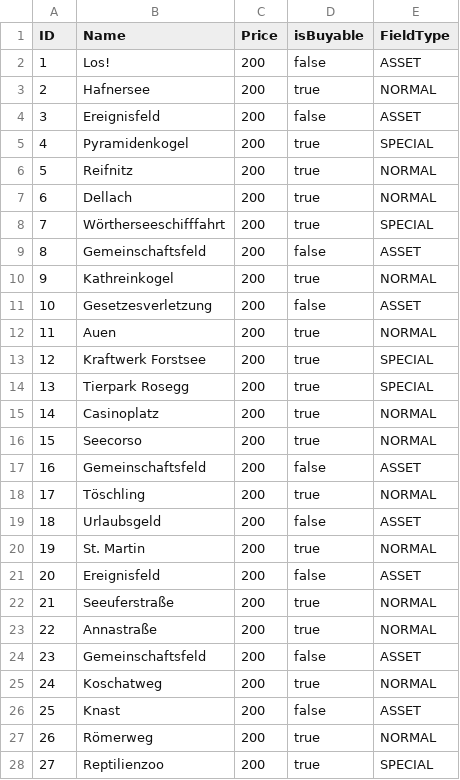
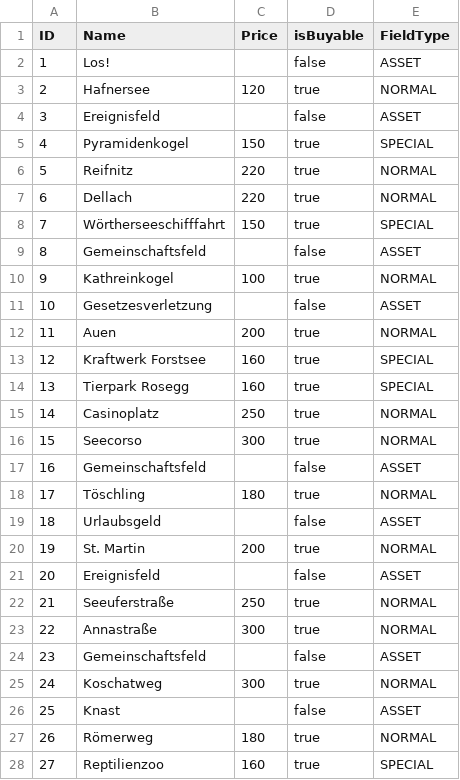
Before and after one commit to Group-B-DKT/DKT_Group_Beta, a CSV file: app/src/main/assets/fields.csv, drawn as a sheet; only a part is shown; the diff covers the shown part only.

Commit message:
changed prices of fields to correct one

```diff
--- a/app/src/main/assets/fields.csv
+++ b/app/src/main/assets/fields.csv
@@ -1,28 +1,28 @@
 ID;Name;Price;isBuyable;FieldType
-1;Los!;200;false;ASSET
-2;Hafnersee;200;true;NORMAL
-3;Ereignisfeld;200;false;ASSET
-4;Pyramidenkogel;200;true;SPECIAL
-5;Reifnitz;200;true;NORMAL
-6;Dellach;200;true;NORMAL
-7;Wörtherseeschifffahrt;200;true;SPECIAL
-8;Gemeinschaftsfeld;200;false;ASSET
-9;Kathreinkogel;200;true;NORMAL
-10;Gesetzesverletzung;200;false;ASSET
+1;Los!;;false;ASSET
+2;Hafnersee;120;true;NORMAL
+3;Ereignisfeld;;false;ASSET
+4;Pyramidenkogel;150;true;SPECIAL
+5;Reifnitz;220;true;NORMAL
+6;Dellach;220;true;NORMAL
+7;Wörtherseeschifffahrt;150;true;SPECIAL
+8;Gemeinschaftsfeld;;false;ASSET
+9;Kathreinkogel;100;true;NORMAL
+10;Gesetzesverletzung;;false;ASSET
 11;Auen;200;true;NORMAL
-12;Kraftwerk Forstsee;200;true;SPECIAL
-13;Tierpark Rosegg;200;true;SPECIAL
-14;Casinoplatz;200;true;NORMAL
-15;Seecorso;200;true;NORMAL
-16;Gemeinschaftsfeld;200;false;ASSET
-17;Töschling;200;true;NORMAL
-18;Urlaubsgeld;200;false;ASSET
+12;Kraftwerk Forstsee;160;true;SPECIAL
+13;Tierpark Rosegg;160;true;SPECIAL
+14;Casinoplatz;250;true;NORMAL
+15;Seecorso;300;true;NORMAL
+16;Gemeinschaftsfeld;;false;ASSET
+17;Töschling;180;true;NORMAL
+18;Urlaubsgeld;;false;ASSET
 19;St. Martin;200;true;NORMAL
-20;Ereignisfeld;200;false;ASSET
-21;Seeuferstraße;200;true;NORMAL
-22;Annastraße;200;true;NORMAL
-23;Gemeinschaftsfeld;200;false;ASSET
-24;Koschatweg;200;true;NORMAL
-25;Knast;200;false;ASSET
-26;Römerweg;200;true;NORMAL
-27;Reptilienzoo;200;true;SPECIAL
+20;Ereignisfeld;;false;ASSET
+21;Seeuferstraße;250;true;NORMAL
+22;Annastraße;300;true;NORMAL
+23;Gemeinschaftsfeld;;false;ASSET
+24;Koschatweg;300;true;NORMAL
+25;Knast;;false;ASSET
+26;Römerweg;180;true;NORMAL
+27;Reptilienzoo;160;true;SPECIAL
```
Also changed, not shown: 3 edited cells elsewhere in this file.
